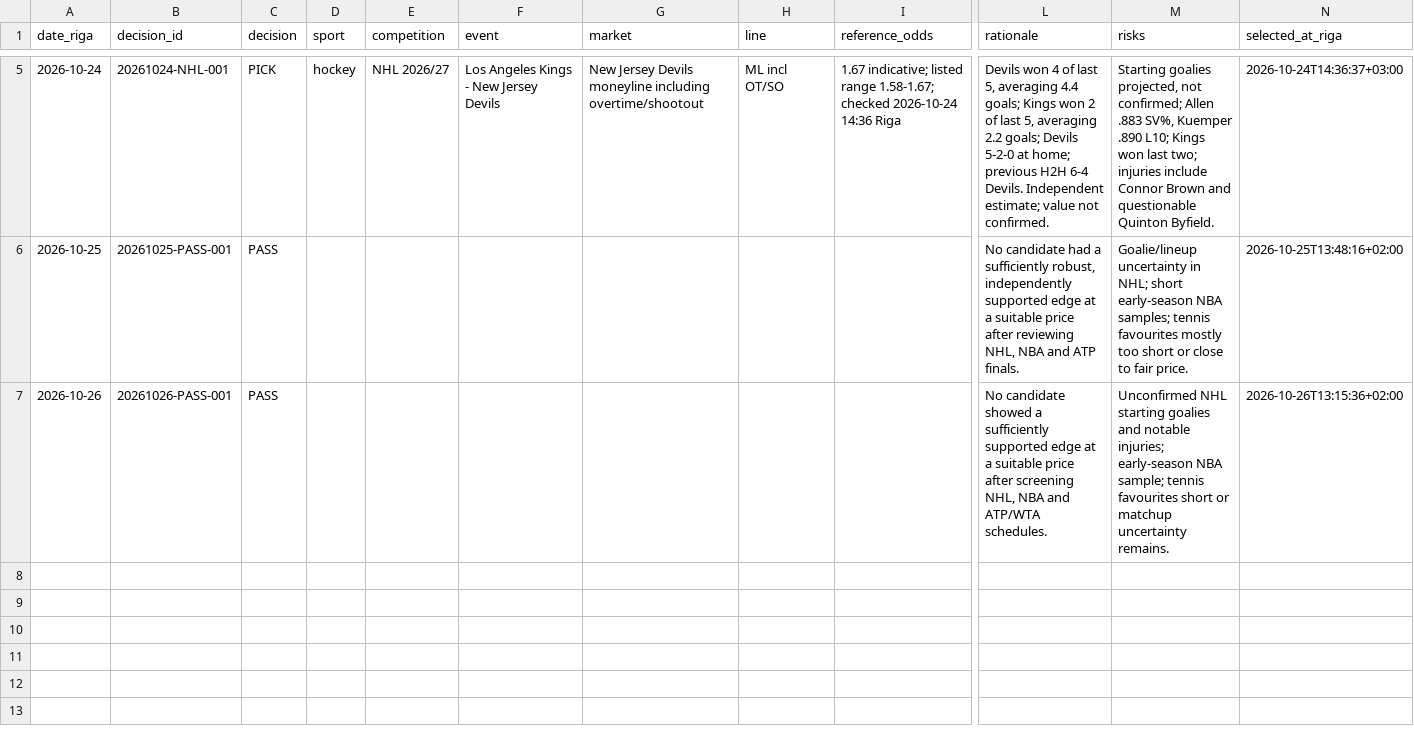
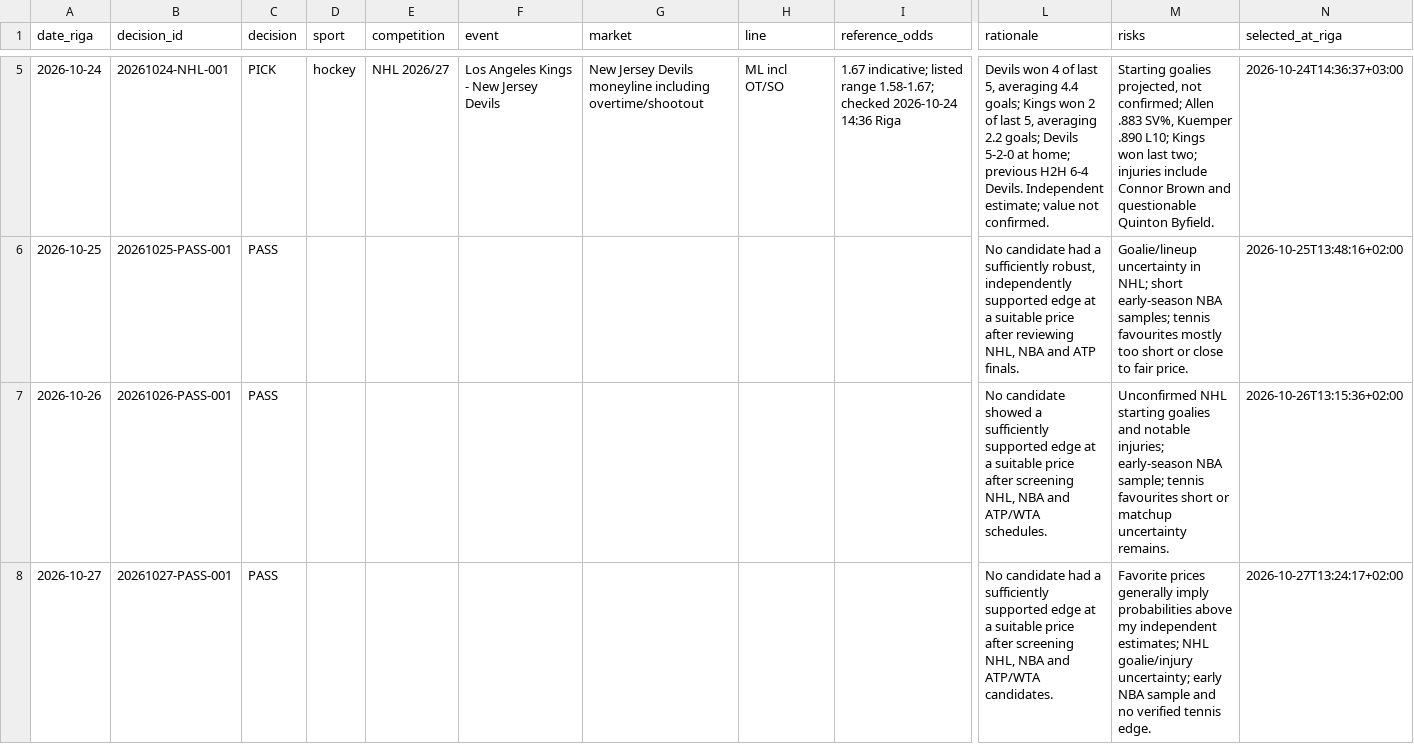
Before and after one commit to Abrukovs/ChatGPT, a CSV file: daily_decisions.csv, drawn as a sheet; only a part is shown, gaps mark what is left out; rows hold the shown columns only; the diff names each change by its address in the sheet, - before the commit and + after, or states it on an @@ line.

Commit message:
Record daily decision for 2026-10-27: PASS

```diff
--- a/daily_decisions.csv
+++ b/daily_decisions.csv
+row 8: 2026-10-27 | 20261027-PASS-001 | PASS |  |  |  |  |  |  | No candidate had a sufficiently supported edge at a suitable price after screening NHL, NBA and ATP/WTA candidates. | Favorite prices generally imply probabilities above my independent estimates; NHL goalie/injury uncertainty; early NBA sample and no verified tennis edge. | 2026-10-27T13:24:17+02:00
```
